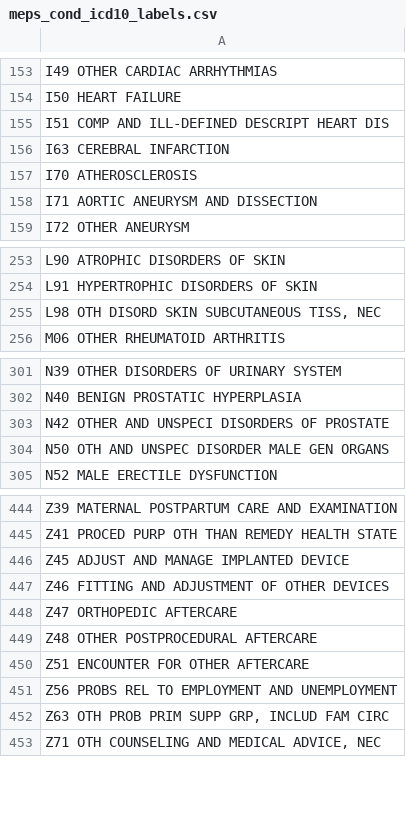
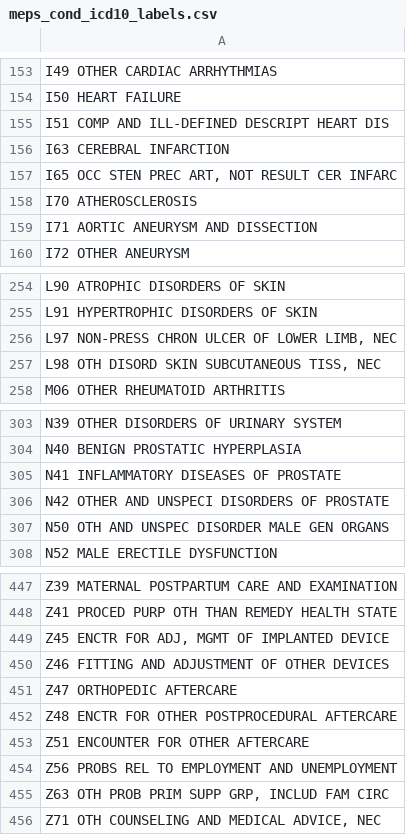
Before and after one commit to HHS-AHRQ/MEPS, a CSV file: Quick_Reference_Guides/meps_cond_icd10_labels.csv, drawn as a sheet; only a part is shown, gaps mark what is left out.

Commit message:
Updating ICD10 labels with 2019 data

```diff
--- a/Quick_Reference_Guides/meps_cond_icd10_labels.csv
+++ b/Quick_Reference_Guides/meps_cond_icd10_labels.csv
@@ -156,2 +156,3 @@
 "I63 CEREBRAL INFARCTION"
+"I65 OCC STEN PREC ART, NOT RESULT CER INFARC"
 "I70 ATHEROSCLEROSIS"
@@ -254,2 +255,3 @@
 "L91 HYPERTROPHIC DISORDERS OF SKIN"
+"L97 NON-PRESS CHRON ULCER OF LOWER LIMB, NEC"
 "L98 OTH DISORD SKIN SUBCUTANEOUS TISS, NEC"
@@ -302,2 +304,3 @@
 "N40 BENIGN PROSTATIC HYPERPLASIA"
+"N41 INFLAMMATORY DISEASES OF PROSTATE"
 "N42 OTHER AND UNSPECI DISORDERS OF PROSTATE"
@@ -445,6 +448,6 @@
 "Z41 PROCED PURP OTH THAN REMEDY HEALTH STATE"
-"Z45 ADJUST AND MANAGE IMPLANTED DEVICE"
+"Z45 ENCTR FOR ADJ, MGMT OF IMPLANTED DEVICE"
 "Z46 FITTING AND ADJUSTMENT OF OTHER DEVICES"
 "Z47 ORTHOPEDIC AFTERCARE"
-"Z48 OTHER POSTPROCEDURAL AFTERCARE"
+"Z48 ENCTR FOR OTHER POSTPROCEDURAL AFTERCARE"
 "Z51 ENCOUNTER FOR OTHER AFTERCARE"
```
